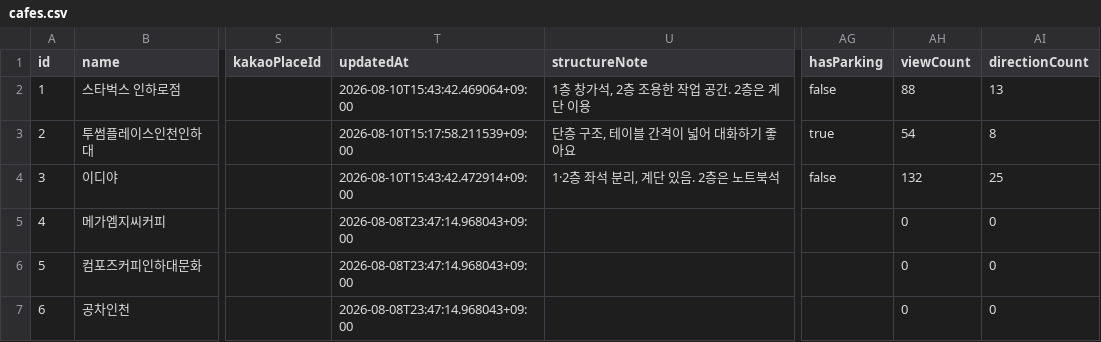
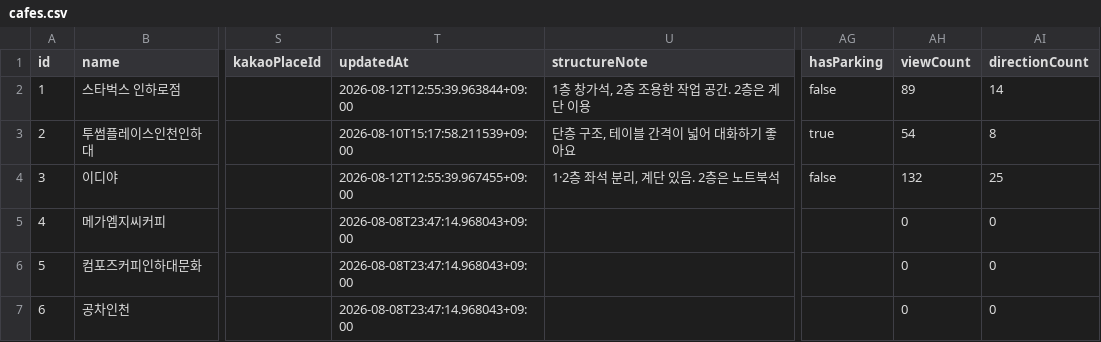
Before and after one commit to sol-ution/hackaton, a CSV file: cafe_backend/cafes.csv, drawn as a sheet; only a part is shown, gaps mark what is left out; the diff names each change by its address in the sheet, - before the commit and + after, or states it on an @@ line.

```diff
--- a/cafe_backend/cafes.csv
+++ b/cafe_backend/cafes.csv
-T2 (updatedAt): 2026-08-10T15:43:42.469064+09:00
+T2 (updatedAt): 2026-08-12T12:55:39.963844+09:00
-AH2 (viewCount): 88
+AH2 (viewCount): 89
-AI2 (directionCount): 13
+AI2 (directionCount): 14
-T4 (updatedAt): 2026-08-10T15:43:42.472914+09:00
+T4 (updatedAt): 2026-08-12T12:55:39.967455+09:00
```
Also changed, not shown: cafe_backend/replies.csv, cafe_backend/reports.csv, 8 other files.
